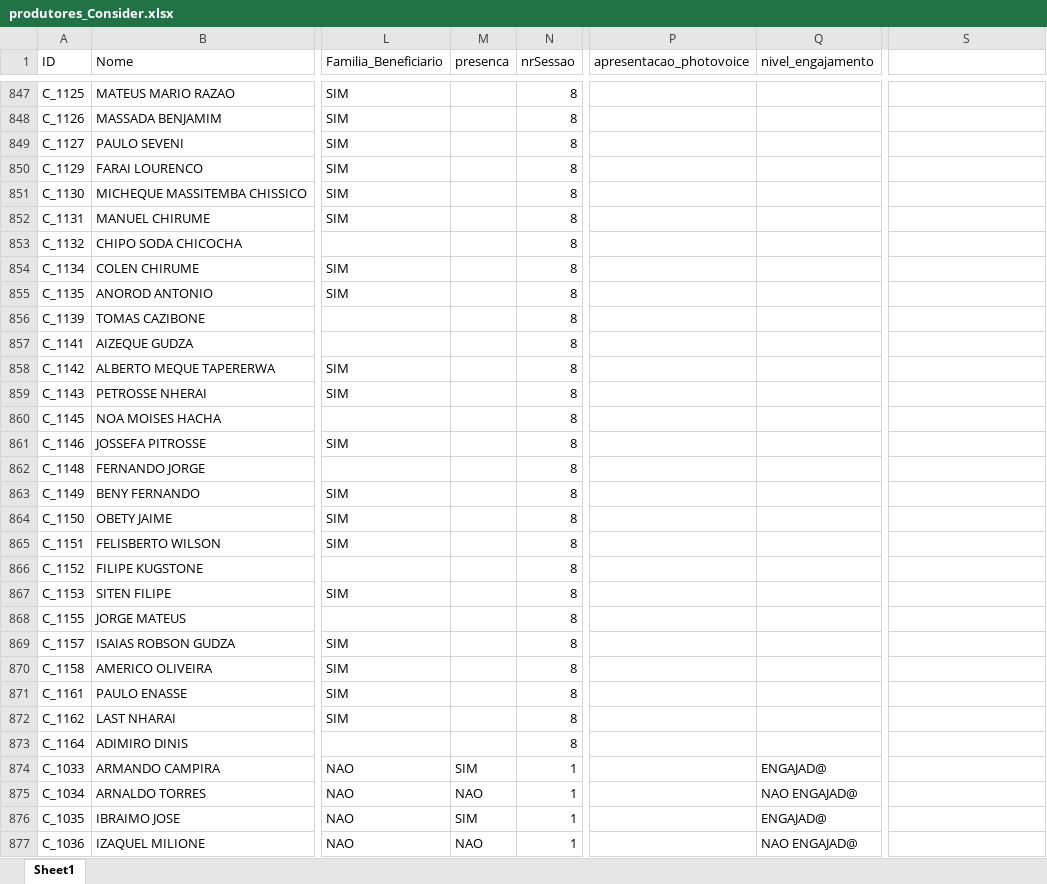
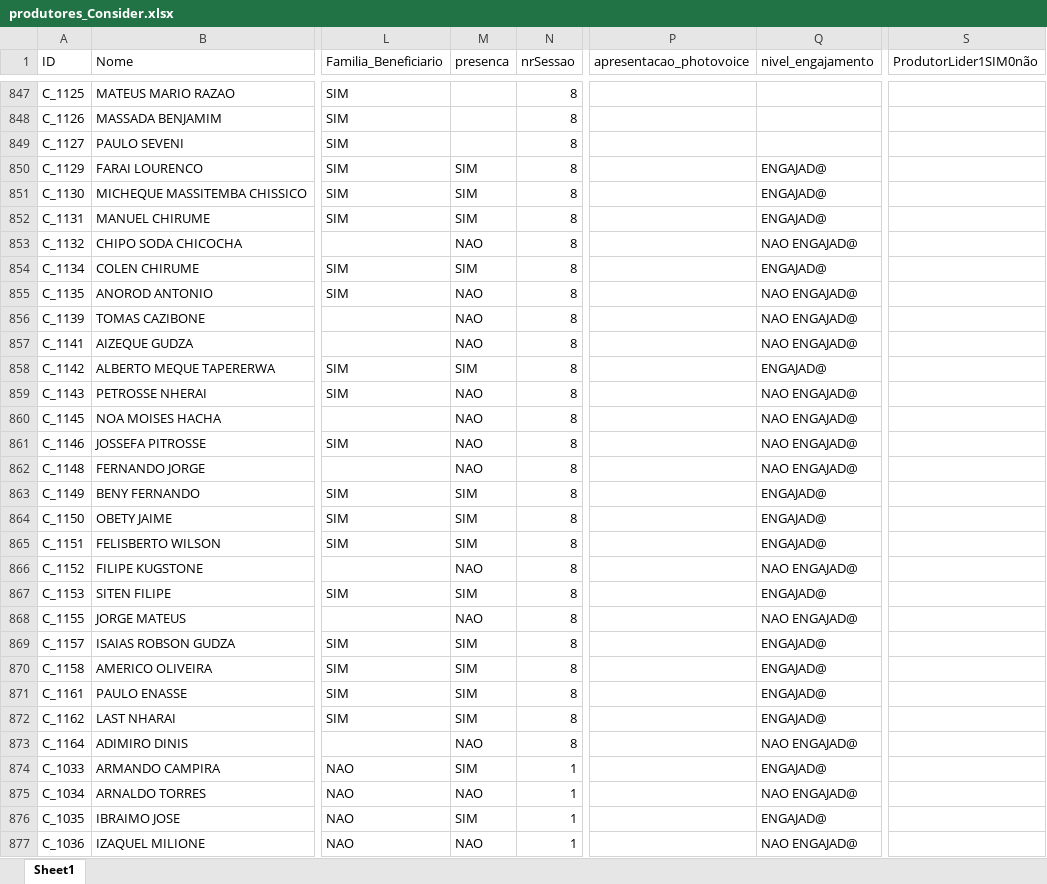
Before and after one commit to nhanombedercio/Consider, an Excel workbook: produtores_Consider.xlsx, sheet Sheet1, drawn as a sheet; only a part is shown, gaps mark what is left out; values as stored, in another font and other column widths than the file's, no borders; the diff covers the shown part only; the diff names each change by its address in the sheet, - before the commit and + after, or states it on an @@ line.

Commit message:
8 sessao dos homens chimanimani

```diff
--- a/produtores_Consider.xlsx (sheet Sheet1)
+++ b/produtores_Consider.xlsx (sheet Sheet1)
-S1: (empty)
+S1: ProdutorLider1SIM0não
-M850:M852 (presenca): (empty)
+M850:M852 (presenca): SIM
-Q850:Q852 (nivel_engajamento): (empty)
+Q850:Q852 (nivel_engajamento): ENGAJAD@
-M853 (presenca): (empty)
+M853 (presenca): NAO
-Q853 (nivel_engajamento): (empty)
+Q853 (nivel_engajamento): NAO ENGAJAD@
-M854 (presenca): (empty)
+M854 (presenca): SIM
-Q854 (nivel_engajamento): (empty)
+Q854 (nivel_engajamento): ENGAJAD@
-M855:M857 (presenca): (empty)
+M855:M857 (presenca): NAO
-Q855:Q857 (nivel_engajamento): (empty)
+Q855:Q857 (nivel_engajamento): NAO ENGAJAD@
-M858 (presenca): (empty)
+M858 (presenca): SIM
-Q858 (nivel_engajamento): (empty)
+Q858 (nivel_engajamento): ENGAJAD@
-M859:M862 (presenca): (empty)
+M859:M862 (presenca): NAO
-Q859:Q862 (nivel_engajamento): (empty)
+Q859:Q862 (nivel_engajamento): NAO ENGAJAD@
-M863:M865 (presenca): (empty)
+M863:M865 (presenca): SIM
-Q863:Q865 (nivel_engajamento): (empty)
+Q863:Q865 (nivel_engajamento): ENGAJAD@
-M866 (presenca): (empty)
+M866 (presenca): NAO
-Q866 (nivel_engajamento): (empty)
+Q866 (nivel_engajamento): NAO ENGAJAD@
-M867 (presenca): (empty)
+M867 (presenca): SIM
-Q867 (nivel_engajamento): (empty)
+Q867 (nivel_engajamento): ENGAJAD@
-M868 (presenca): (empty)
+M868 (presenca): NAO
-Q868 (nivel_engajamento): (empty)
+Q868 (nivel_engajamento): NAO ENGAJAD@
-M869:M872 (presenca): (empty)
+M869:M872 (presenca): SIM
-Q869:Q872 (nivel_engajamento): (empty)
+Q869:Q872 (nivel_engajamento): ENGAJAD@
-M873 (presenca): (empty)
+M873 (presenca): NAO
-Q873 (nivel_engajamento): (empty)
+Q873 (nivel_engajamento): NAO ENGAJAD@
```
Also changed, not shown: 4 moved rows elsewhere in this sheet, desistentes.xlsx, participantes_Produtores.xlsx, 13 other files.
